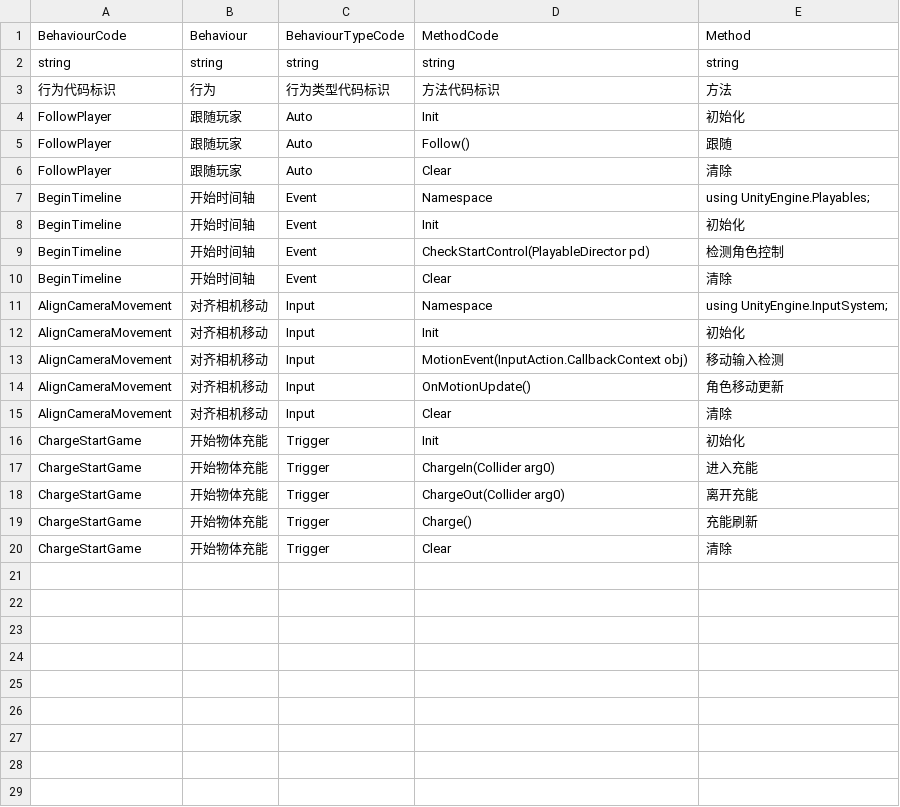
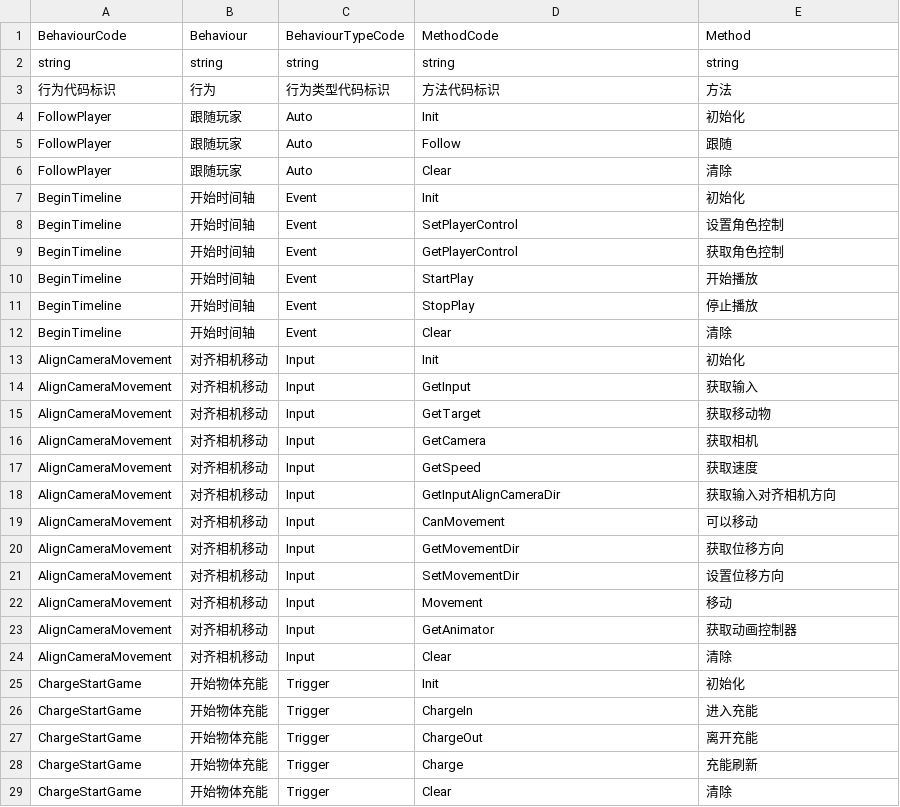
Before and after one commit to WH961230/YiSa, a CSV file: Assets/StreamingAssets/Csv/BehaviourGenerate.csv, drawn as a sheet.

```diff
--- a/Assets/StreamingAssets/Csv/BehaviourGenerate.csv
+++ b/Assets/StreamingAssets/Csv/BehaviourGenerate.csv
@@ -4,17 +4,26 @@ string,string,string,string,string
 FollowPlayer,跟随玩家,Auto,Init,初始化
-FollowPlayer,跟随玩家,Auto,Follow(),跟随
+FollowPlayer,跟随玩家,Auto,Follow,跟随
 FollowPlayer,跟随玩家,Auto,Clear,清除
-BeginTimeline,开始时间轴,Event,Namespace,using UnityEngine.Playables;
 BeginTimeline,开始时间轴,Event,Init,初始化
-BeginTimeline,开始时间轴,Event,CheckStartControl(PlayableDirector pd),检测角色控制
+BeginTimeline,开始时间轴,Event,SetPlayerControl,设置角色控制
+BeginTimeline,开始时间轴,Event,GetPlayerControl,获取角色控制
+BeginTimeline,开始时间轴,Event,StartPlay,开始播放
+BeginTimeline,开始时间轴,Event,StopPlay,停止播放
 BeginTimeline,开始时间轴,Event,Clear,清除
-AlignCameraMovement,对齐相机移动,Input,Namespace,using UnityEngine.InputSystem;
 AlignCameraMovement,对齐相机移动,Input,Init,初始化
-AlignCameraMovement,对齐相机移动,Input,MotionEvent(InputAction.CallbackContext obj),移动输入检测
-AlignCameraMovement,对齐相机移动,Input,OnMotionUpdate(),角色移动更新
+AlignCameraMovement,对齐相机移动,Input,GetInput,获取输入
+AlignCameraMovement,对齐相机移动,Input,GetTarget,获取移动物
+AlignCameraMovement,对齐相机移动,Input,GetCamera,获取相机
+AlignCameraMovement,对齐相机移动,Input,GetSpeed,获取速度
+AlignCameraMovement,对齐相机移动,Input,GetInputAlignCameraDir,获取输入对齐相机方向
+AlignCameraMovement,对齐相机移动,Input,CanMovement,可以移动
+AlignCameraMovement,对齐相机移动,Input,GetMovementDir,获取位移方向
+AlignCameraMovement,对齐相机移动,Input,SetMovementDir,设置位移方向
+AlignCameraMovement,对齐相机移动,Input,Movement,移动
+AlignCameraMovement,对齐相机移动,Input,GetAnimator,获取动画控制器
 AlignCameraMovement,对齐相机移动,Input,Clear,清除
 ChargeStartGame,开始物体充能,Trigger,Init,初始化
-ChargeStartGame,开始物体充能,Trigger,ChargeIn(Collider arg0),进入充能
-ChargeStartGame,开始物体充能,Trigger,ChargeOut(Collider arg0),离开充能
-ChargeStartGame,开始物体充能,Trigger,Charge(),充能刷新
+ChargeStartGame,开始物体充能,Trigger,ChargeIn,进入充能
+ChargeStartGame,开始物体充能,Trigger,ChargeOut,离开充能
+ChargeStartGame,开始物体充能,Trigger,Charge,充能刷新
 ChargeStartGame,开始物体充能,Trigger,Clear,清除
```
Also changed, not shown: Assets/StreamingAssets/Csv/FlowGenerate.csv, Assets/StreamingAssets/Csv/ObjConfig.csv, 23 other files.
